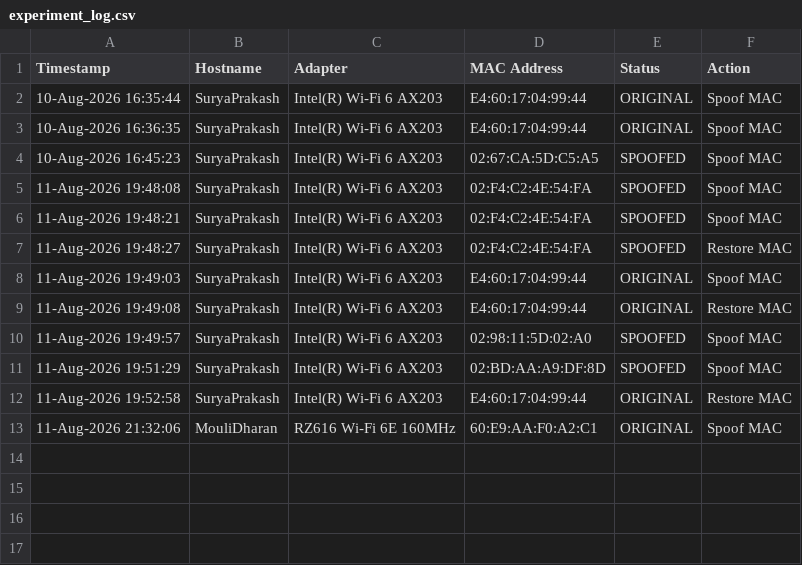
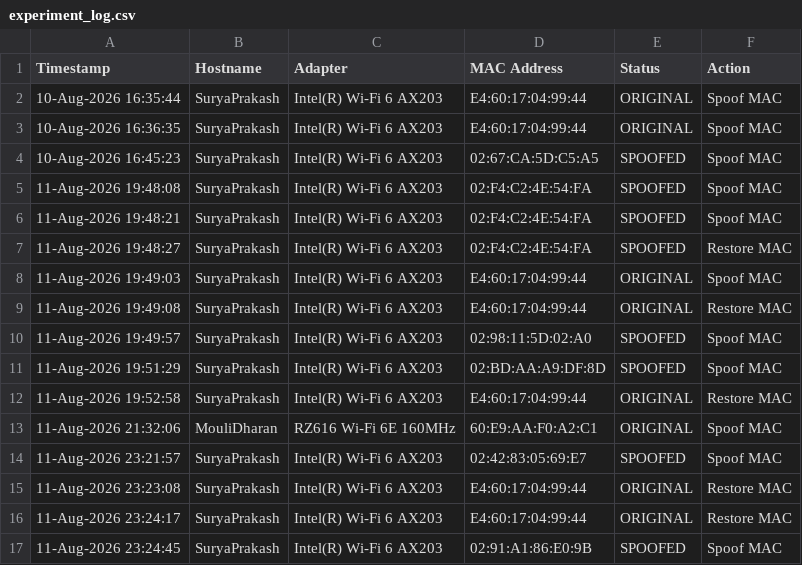
Before and after one commit to Surya-Prakashh/Network_Security, a CSV file: module3_mac_spoofing/reports/experiment_log.csv, drawn as a sheet.

```diff
--- a/module3_mac_spoofing/reports/experiment_log.csv
+++ b/module3_mac_spoofing/reports/experiment_log.csv
@@ -13 +13,5 @@ Timestamp,Hostname,Adapter,MAC Address,Status,Action
 "11-Aug-2026 21:32:06","MouliDharan","RZ616 Wi-Fi 6E 160MHz","60:E9:AA:F0:A2:C1","ORIGINAL","Spoof MAC"
+"11-Aug-2026 23:21:57","SuryaPrakash","Intel(R) Wi-Fi 6 AX203","02:42:83:05:69:E7","SPOOFED","Spoof MAC"
+"11-Aug-2026 23:23:08","SuryaPrakash","Intel(R) Wi-Fi 6 AX203","E4:60:17:04:99:44","ORIGINAL","Restore MAC"
+"11-Aug-2026 23:24:17","SuryaPrakash","Intel(R) Wi-Fi 6 AX203","E4:60:17:04:99:44","ORIGINAL","Restore MAC"
+"11-Aug-2026 23:24:45","SuryaPrakash","Intel(R) Wi-Fi 6 AX203","02:91:A1:86:E0:9B","SPOOFED","Spoof MAC"
```
Also changed, not shown: 14 other files.
